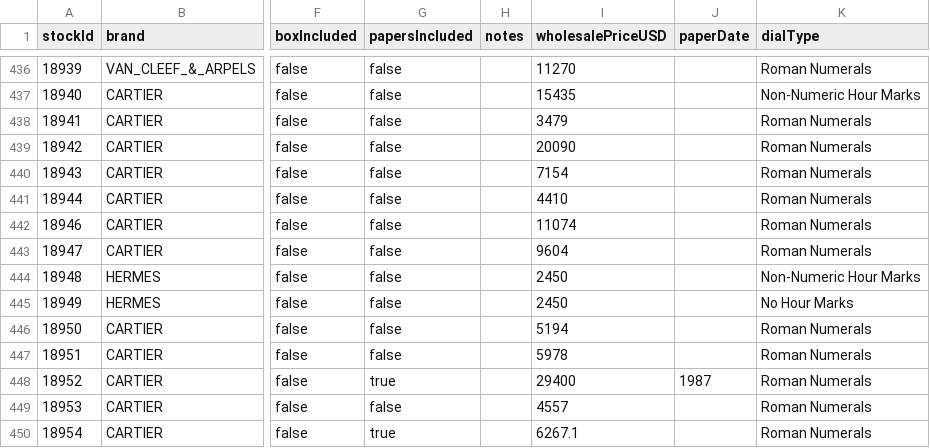
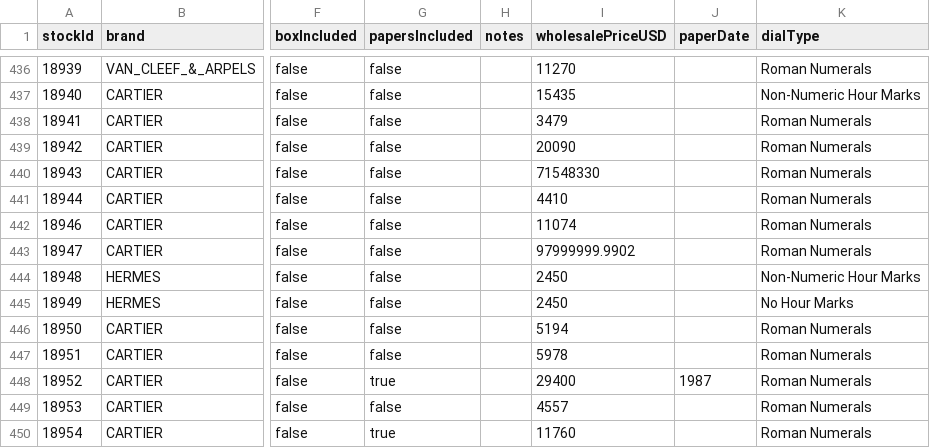
Before and after one commit to swissmadecorp/swissmadecorp-repo, a CSV file: public/uploads/products.csv, drawn as a sheet; only a part is shown, gaps mark what is left out; the diff names each change by its address in the sheet, - before the commit and + after, or states it on an @@ line.

Commit message:
Auto-commit 2026-08-19 19:50

```diff
--- a/public/uploads/products.csv
+++ b/public/uploads/products.csv
-I440 (wholesalePriceUSD): 7154
+I440 (wholesalePriceUSD): 71548330
-I443 (wholesalePriceUSD): 9604
+I443 (wholesalePriceUSD): 97999999.9902
-I450 (wholesalePriceUSD): 6267.1
+I450 (wholesalePriceUSD): 11760
```
